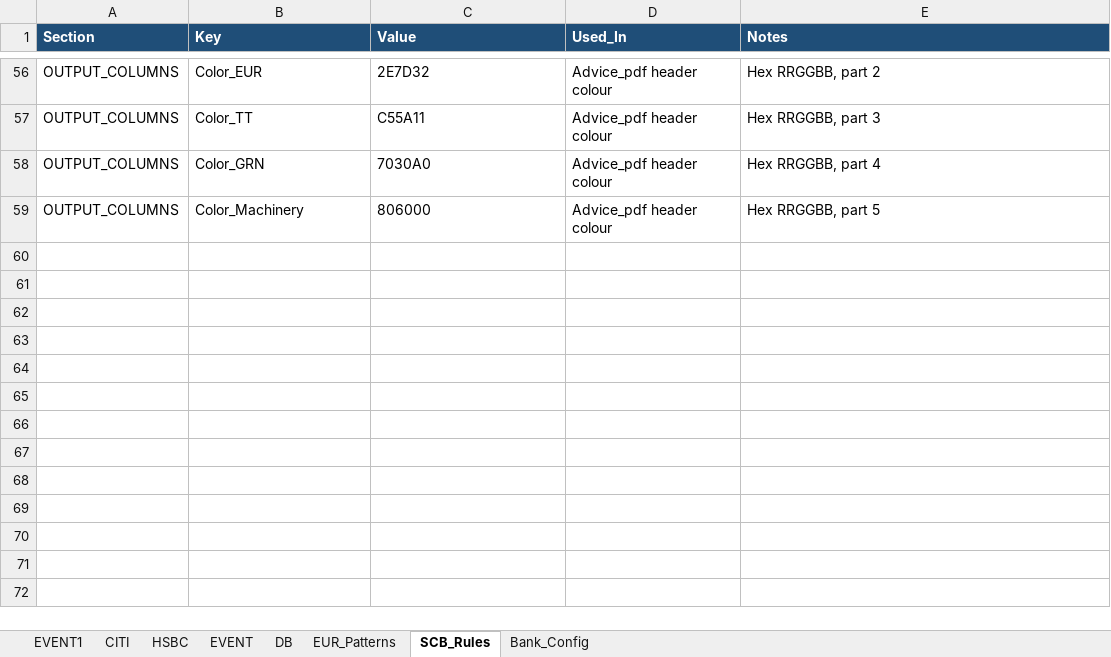
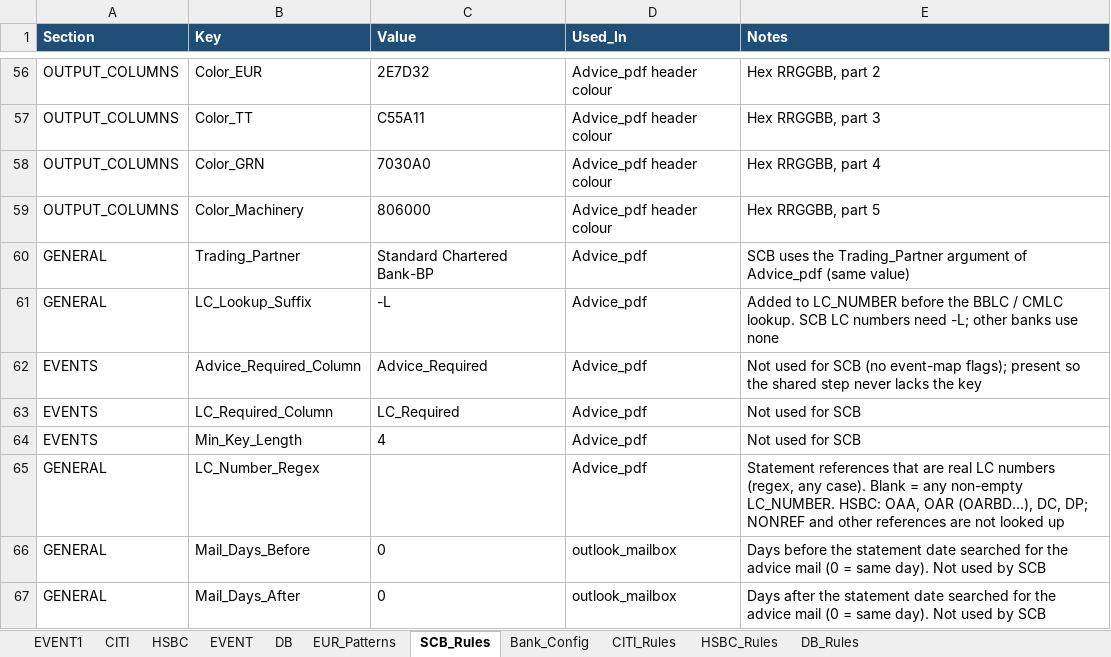
Before and after one commit to Emon-Rpa/MandJAccountPayble, an Excel workbook: Excel/Cash_Management_Entry.xlsx, sheet SCB_Rules, drawn as a sheet; only a part is shown, gaps mark what is left out; values as stored, in another font and other column widths than the file's, no borders; the diff names each change by its address in the sheet, - before the commit and + after, or states it on an @@ line.

```diff
--- a/Excel/Cash_Management_Entry.xlsx (sheet SCB_Rules)
+++ b/Excel/Cash_Management_Entry.xlsx (sheet SCB_Rules)
+sheet tab: CITI_Rules
+sheet tab: HSBC_Rules
+sheet tab: DB_Rules
+row 60: GENERAL | Trading_Partner | Standard Chartered Bank-BP | Advice_pdf | SCB uses the Trading_Partner argument of Advice_pdf (same value)
+row 61: GENERAL | LC_Lookup_Suffix | -L | Advice_pdf | Added to LC_NUMBER before the BBLC / CMLC lookup. SCB LC numbers need -L; other banks use none
+row 62: EVENTS | Advice_Required_Column | Advice_Required | Advice_pdf | Not used for SCB (no event-map flags); present so the shared step never lacks the key
+row 63: EVENTS | LC_Required_Column | LC_Required | Advice_pdf | Not used for SCB
+row 64: EVENTS | Min_Key_Length | 4 | Advice_pdf | Not used for SCB
+row 65: GENERAL | LC_Number_Regex |  | Advice_pdf | Statement references that are real LC numbers (regex, any case). Blank = any non-empty LC_NUMBER. HSBC: OAA, OAR (OARBD...), DC, DP; NONREF and other references are not looked up
+row 66: GENERAL | Mail_Days_Before | 0 | outlook_mailbox | Days before the statement date searched for the advice mail (0 = same day). Not used by SCB
+row 67: GENERAL | Mail_Days_After | 0 | outlook_mailbox | Days after the statement date searched for the advice mail (0 = same day). Not used by SCB
```
Also changed, not shown: sheet HSBC, sheet Bank_Config, 26 other files.
